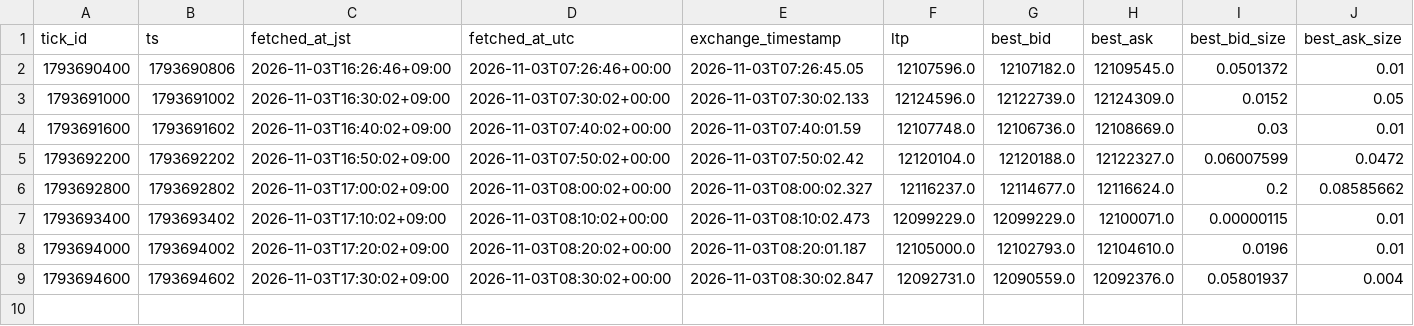
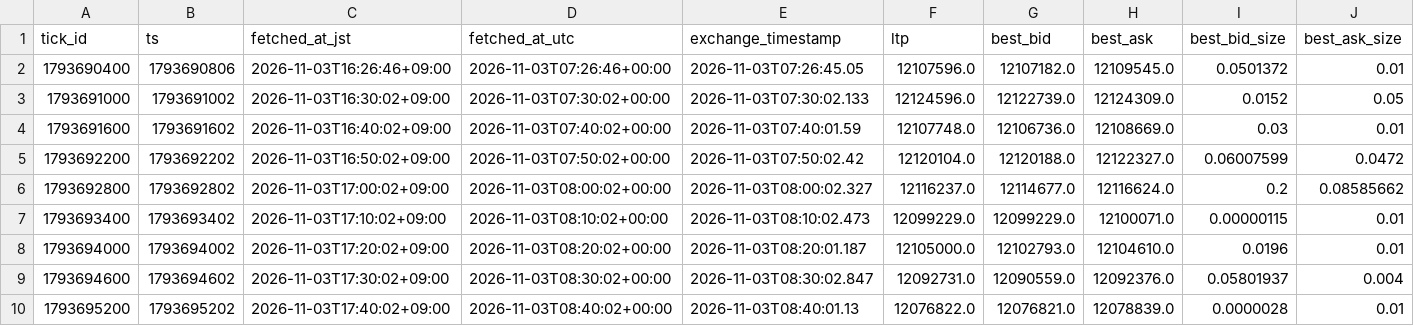
Before and after one commit to lily46/btc-paper-sim, a CSV file: state_fx/market.csv, drawn as a sheet; only a part is shown; rows hold the shown columns only; the diff names each change by its address in the sheet, - before the commit and + after, or states it on an @@ line.

Commit message:
[fx] tick 1793695200 (2026-11-03T17:40:02+09:00) trades=0

```diff
--- a/state_fx/market.csv
+++ b/state_fx/market.csv
+row 10: 1793695200 | 1793695202 | 2026-11-03T17:40:02+09:00 | 2026-11-03T08:40:02+00:00 | 2026-11-03T08:40:01.13 | 12076822.0 | 12076821.0 | 12078839.0 | 0.0000028 | 0.01
```
Also changed, not shown: 3 other files.
